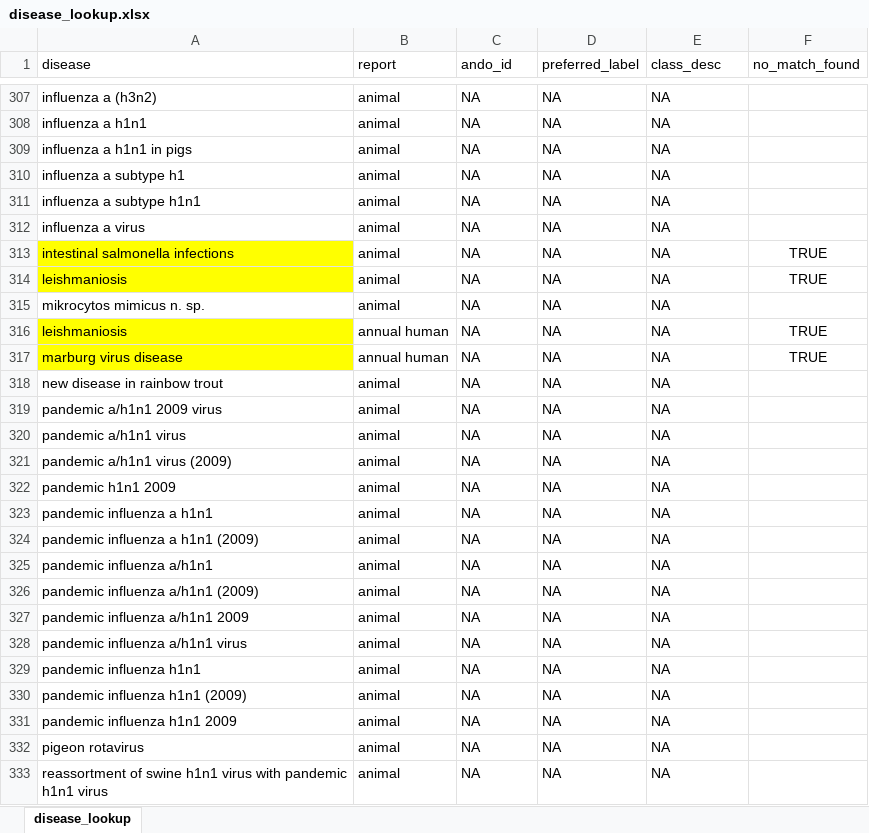
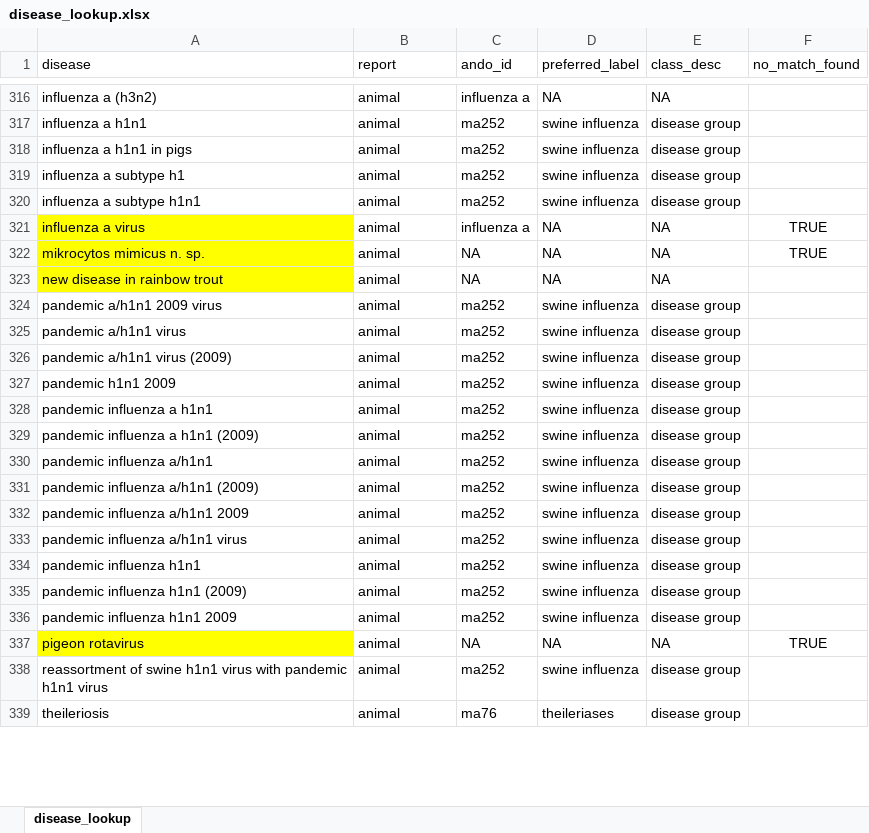
Before and after one commit to ecohealthalliance/wahis, an Excel workbook: inst/diseases/disease_lookup.xlsx, sheet disease_lookup, drawn as a sheet; only a part is shown, gaps mark what is left out; the shorter side is filled out with more unchanged rows; values as stored, in another font and other column widths than the file's, no borders; addresses are those after the commit; the diff covers the shown part only; the diff names each change by its address in the sheet, - before the commit and + after, or states it on an @@ line.

Commit message:
updating outbreak disease lookup

```diff
--- a/inst/diseases/disease_lookup.xlsx (sheet disease_lookup)
+++ b/inst/diseases/disease_lookup.xlsx (sheet disease_lookup)
-C316 (ando_id): NA
+C316 (ando_id): influenza a
-C317:C320 (ando_id): NA
+C317:C320 (ando_id): ma252
-D317:D320 (preferred_label): NA
+D317:D320 (preferred_label): swine influenza
-E317:E320 (class_desc): NA
+E317:E320 (class_desc): disease group
-A321 fill: none
+A321 fill: #FFFF00
-C321 (ando_id): NA
+C321 (ando_id): influenza a
-F321 (no_match_found): (empty)
+F321 (no_match_found): TRUE
@@ row 313 moved to row 19: intestinal salmonella infections @@
@@ row 314 moved to row 20: leishmaniosis @@
-A322 fill: none
+A322 fill: #FFFF00
-F322 (no_match_found): (empty)
+F322 (no_match_found): TRUE
@@ row 316 moved to row 21: leishmaniosis @@
@@ row 317 moved to row 22: marburg virus disease @@
-A323 fill: none
+A323 fill: #FFFF00
-C324:C336 (ando_id): NA
+C324:C336 (ando_id): ma252
-D324:D336 (preferred_label): NA
+D324:D336 (preferred_label): swine influenza
-E324:E336 (class_desc): NA
+E324:E336 (class_desc): disease group
-A337 fill: none
+A337 fill: #FFFF00
-F337 (no_match_found): (empty)
+F337 (no_match_found): TRUE
-C338 (ando_id): NA
+C338 (ando_id): ma252
-D338 (preferred_label): NA
+D338 (preferred_label): swine influenza
-E338 (class_desc): NA
+E338 (class_desc): disease group
```
Also changed, not shown: 11 added rows, 9 removed rows, 13 moved rows, 28 edited cells and cell formats elsewhere in this sheet, 1 other file.
